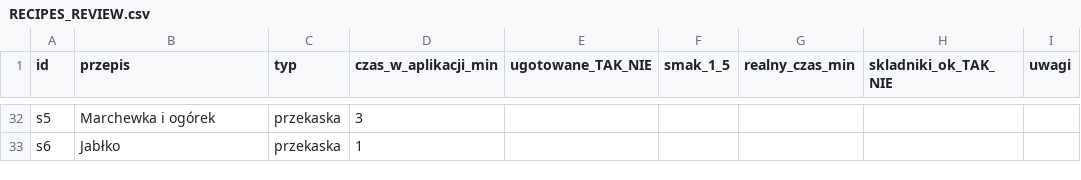
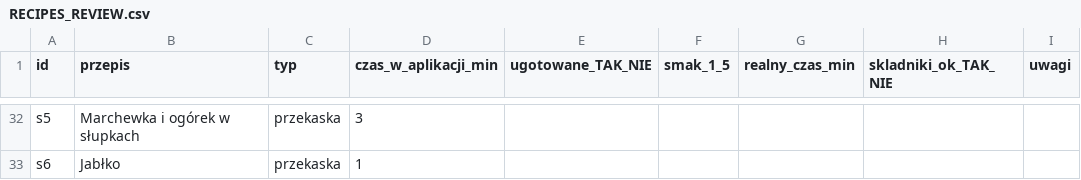
Before and after one commit to Wladzio1/groszery, a CSV file: RECIPES_REVIEW.csv, drawn as a sheet; only a part is shown, gaps mark what is left out; the diff covers the shown part only; the diff names each change by its address in the sheet, - before the commit and + after, or states it on an @@ line.

```diff
--- a/RECIPES_REVIEW.csv
+++ b/RECIPES_REVIEW.csv
-B32 (przepis): Marchewka i ogórek
+B32 (przepis): Marchewka i ogórek w słupkach
```
Also changed, not shown: 2 added rows, 2 removed rows, 2 moved rows and 20 edited cells elsewhere in this file, PRICES_CHECKLIST.csv, 8 other files.
